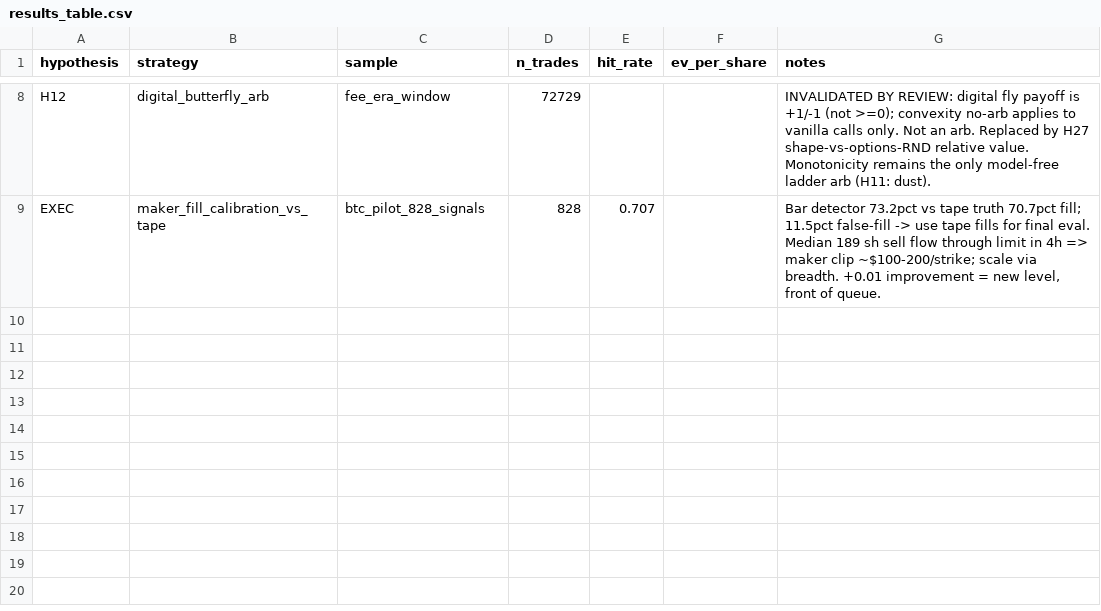
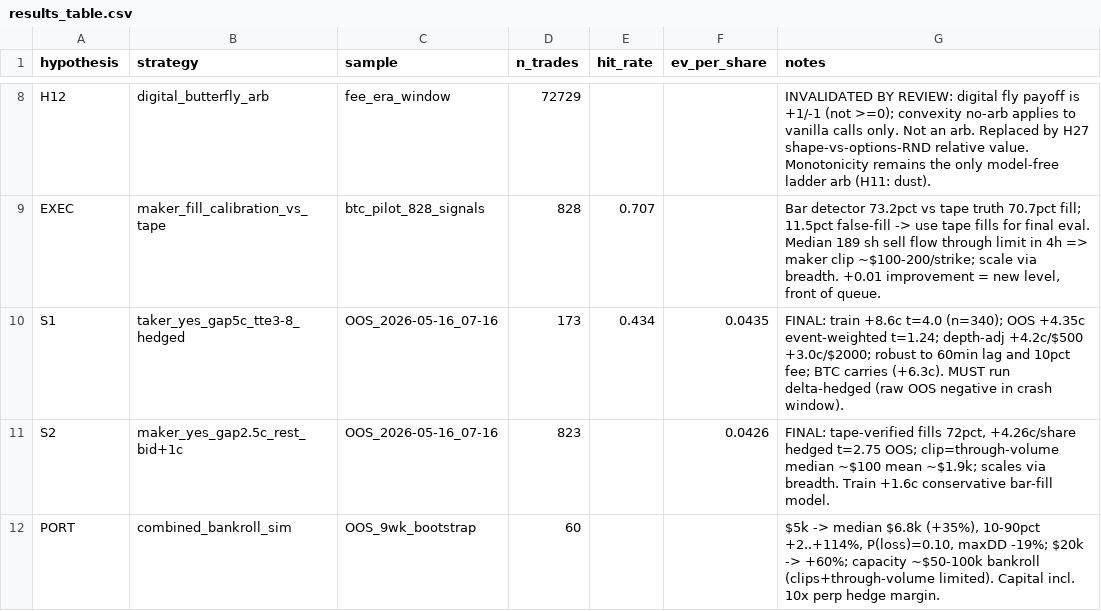
Before and after one commit to xin10ylop/D1, a CSV file: results/results_table.csv, drawn as a sheet; only a part is shown, gaps mark what is left out; the diff names each change by its address in the sheet, - before the commit and + after, or states it on an @@ line.

```diff
--- a/results/results_table.csv
+++ b/results/results_table.csv
+row 10: S1 | taker_yes_gap5c_tte3-8_hedged | OOS_2026-05-16_07-16 | 173 | 0.434 | 0.0435 | FINAL: train +8.6c t=4.0 (n=340); OOS +4.35c event-weighted t=1.24; depth-adj +4.2c/$500 +3.0c/$2000; robust to 60min lag and 10pct fee; BTC carries (+6.3c). MUST run delta-hedged (raw OOS negative in crash window).
+row 11: S2 | maker_yes_gap2.5c_rest_bid+1c | OOS_2026-05-16_07-16 | 823 |  | 0.0426 | FINAL: tape-verified fills 72pct, +4.26c/share hedged t=2.75 OOS; clip=through-volume median ~$100 mean ~$1.9k; scales via breadth. Train +1.6c conservative bar-fill model.
+row 12: PORT | combined_bankroll_sim | OOS_9wk_bootstrap | 60 |  |  | $5k -> median $6.8k (+35%), 10-90pct +2..+114%, P(loss)=0.10, maxDD -19%; $20k -> +60%; capacity ~$50-100k bankroll (clips+through-volume limited). Capital incl. 10x perp hedge margin.
```
Also changed, not shown: 4 other files.
